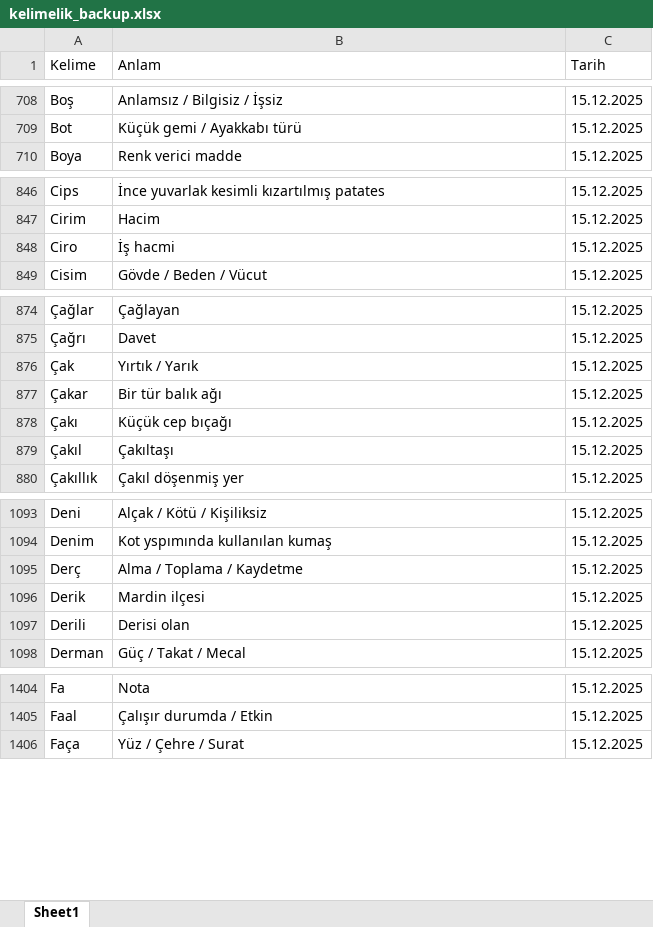
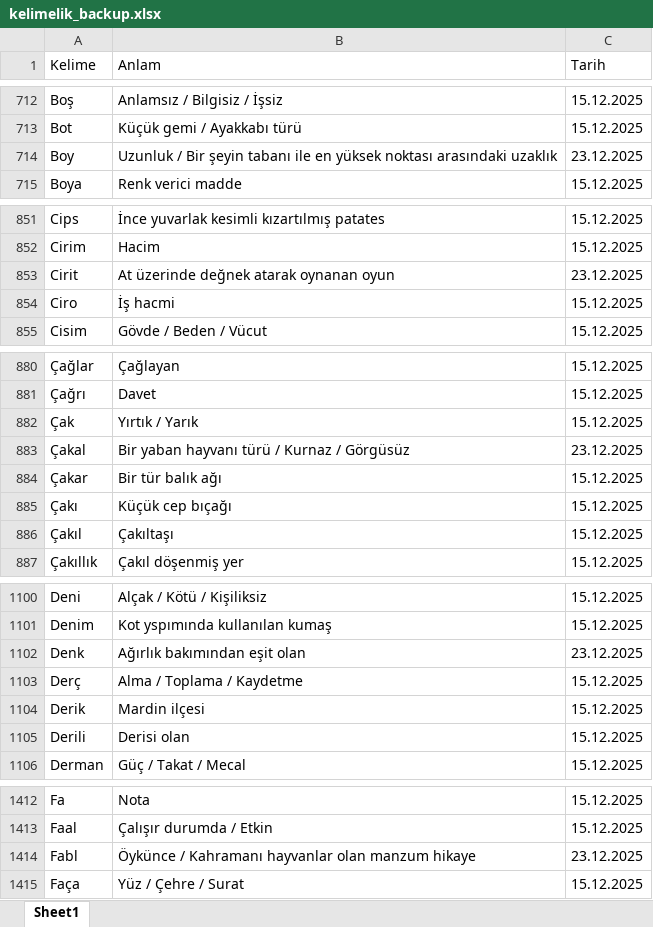
Before and after one commit to VedatBiner/flutter-codes, an Excel workbook: kelimelik_words_app/assets/database/kelimelik_backup.xlsx, sheet Sheet1, drawn as a sheet; only a part is shown, gaps mark what is left out; values as stored, in another font and other column widths than the file's, no cell formats; the diff covers the shown part only; the diff names each change by its address in the sheet, - before the commit and + after, or states it on an @@ line.

```diff
--- a/kelimelik_words_app/assets/database/kelimelik_backup.xlsx (sheet Sheet1)
+++ b/kelimelik_words_app/assets/database/kelimelik_backup.xlsx (sheet Sheet1)
+row 714: Boy | Uzunluk / Bir şeyin tabanı ile en yüksek noktası arasındaki uzaklık | 23.12.2025
+row 853: Cirit | At üzerinde değnek atarak oynanan oyun | 23.12.2025
+row 883: Çakal | Bir yaban hayvanı türü / Kurnaz / Görgüsüz | 23.12.2025
+row 1102: Denk | Ağırlık bakımından eşit olan | 23.12.2025
+row 1414: Fabl | Öykünce / Kahramanı hayvanlar olan manzum hikaye | 23.12.2025
```
Also changed, not shown: 12 added rows and 1 edited cell elsewhere in this sheet, cell formats, 18 other files.
